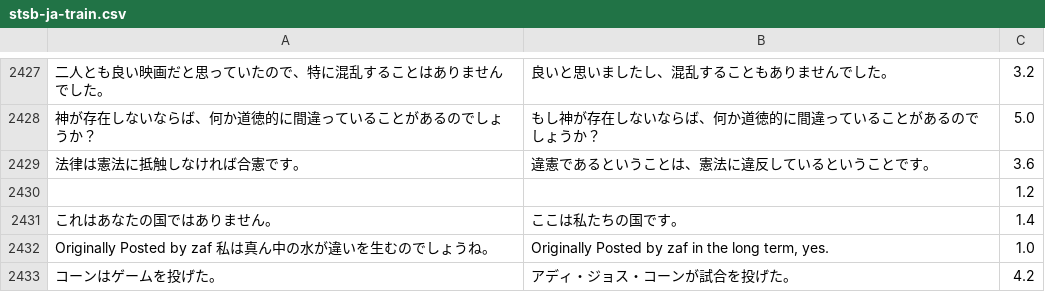
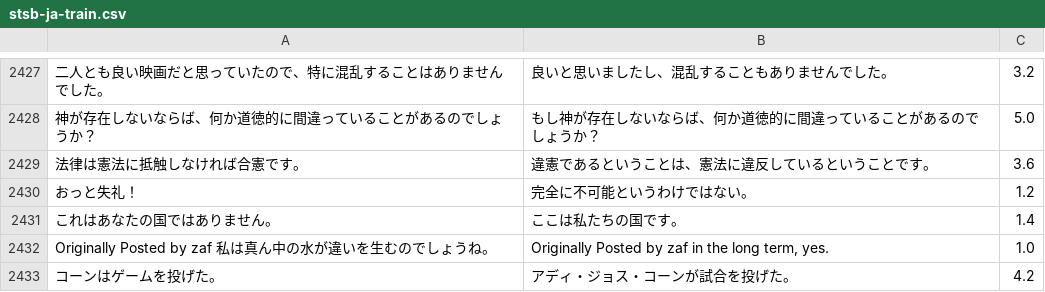
Before and after one commit to PhilipMay/stsb-multi-mt, a CSV file: data/stsb-ja-train.csv, drawn as a sheet; only a part is shown, gaps mark what is left out; removed rows and columns are numbered as before the commit, all else as after; the diff names each change by its address in the sheet, - before the commit and + after, or states it on an @@ line.

Commit message:
first stab at fixing ja issues in data, etc. (#3)
Co-authored-by: brooke <you@example.com>

```diff
--- a/data/stsb-ja-train.csv
+++ b/data/stsb-ja-train.csv
-row 2430:  |  | 1.2
+row 2430: おっと失礼！ | 完全に不可能というわけではない。 | 1.2
```
Also changed, not shown: 2 other files.
